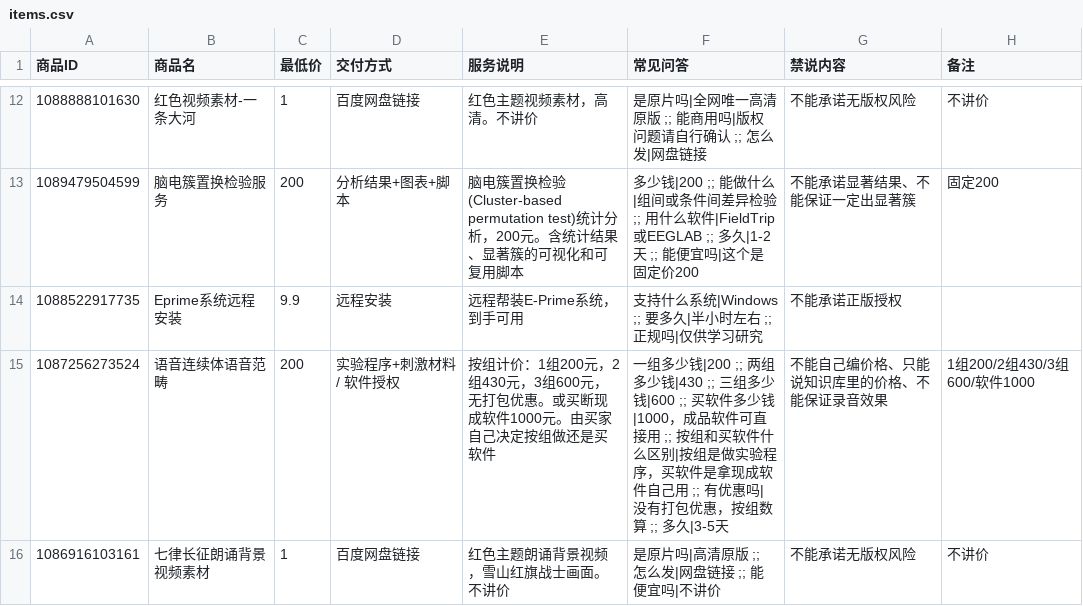
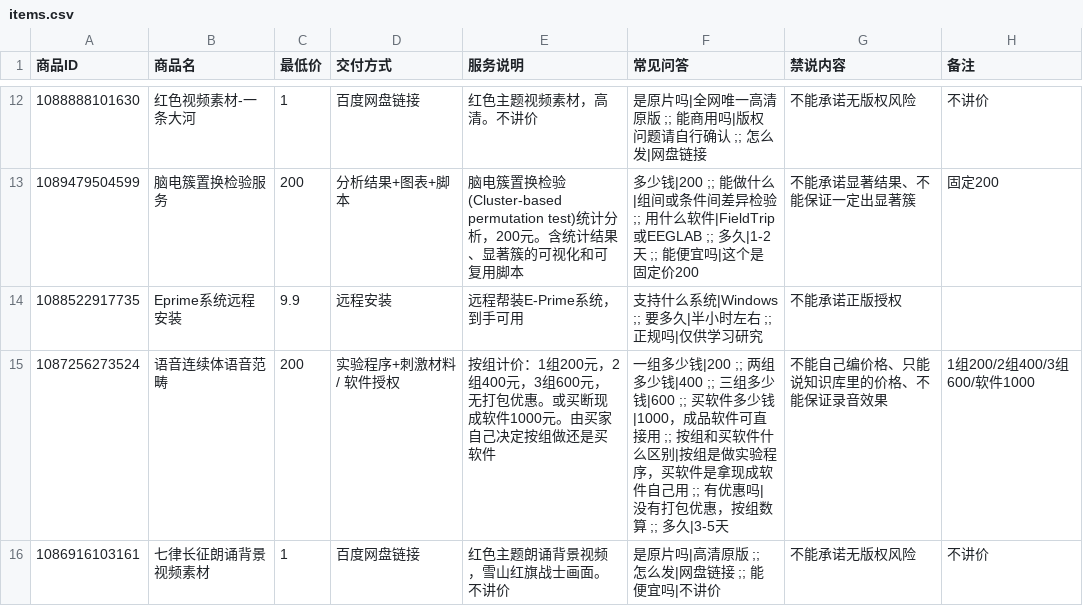
Before and after one commit to ResruM/xianyu-mobile, a CSV file: items.csv, drawn as a sheet; only a part is shown, gaps mark what is left out.

Commit message:
修正语音连续体价格：两组400

```diff
--- a/items.csv
+++ b/items.csv
@@ -14,3 +14,3 @@
 1088522917735,Eprime系统远程安装,9.9,远程安装,远程帮装E-Prime系统，到手可用,支持什么系统|Windows ;; 要多久|半小时左右 ;; 正规吗|仅供学习研究,不能承诺正版授权,
-1087256273524,语音连续体语音范畴,200,实验程序+刺激材料 / 软件授权,按组计价：1组200元，2组430元，3组600元，无打包优惠。或买断现成软件1000元。由买家自己决定按组做还是买软件,一组多少钱|200 ;; 两组多少钱|430 ;; 三组多少钱|600 ;; 买软件多少钱|1000，成品软件可直接用 ;; 按组和买软件什么区别|按组是做实验程序，买软件是拿现成软件自己用 ;; 有优惠吗|没有打包优惠，按组数算 ;; 多久|3-5天,不能自己编价格、只能说知识库里的价格、不能保证录音效果,1组200/2组430/3组600/软件1000
+1087256273524,语音连续体语音范畴,200,实验程序+刺激材料 / 软件授权,按组计价：1组200元，2组400元，3组600元，无打包优惠。或买断现成软件1000元。由买家自己决定按组做还是买软件,一组多少钱|200 ;; 两组多少钱|400 ;; 三组多少钱|600 ;; 买软件多少钱|1000，成品软件可直接用 ;; 按组和买软件什么区别|按组是做实验程序，买软件是拿现成软件自己用 ;; 有优惠吗|没有打包优惠，按组数算 ;; 多久|3-5天,不能自己编价格、只能说知识库里的价格、不能保证录音效果,1组200/2组400/3组600/软件1000
 1086916103161,七律长征朗诵背景视频素材,1,百度网盘链接,红色主题朗诵背景视频，雪山红旗战士画面。不讲价,是原片吗|高清原版 ;; 怎么发|网盘链接 ;; 能便宜吗|不讲价,不能承诺无版权风险,不讲价
```
